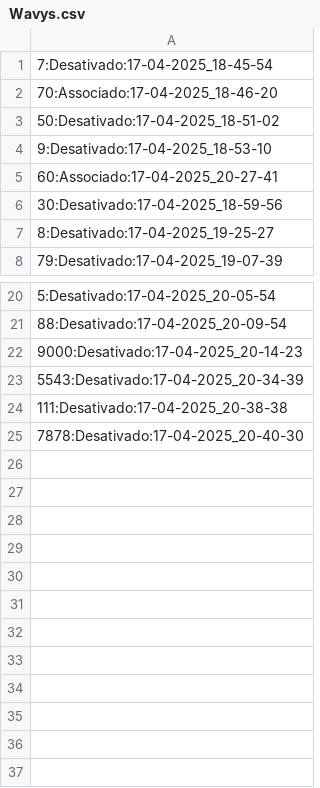
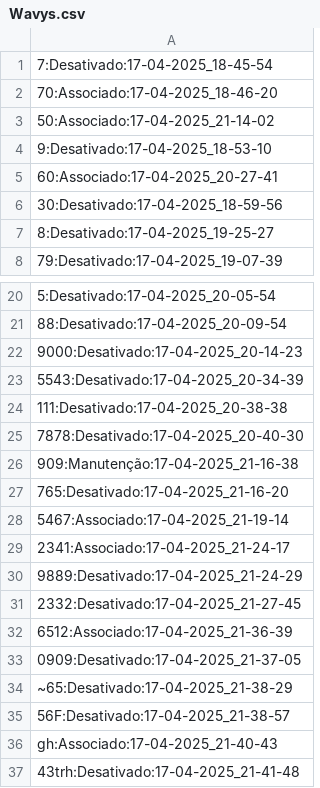
Before and after one commit to LFRA7/SD, a CSV file: Agregador/Data/Wavys.csv, drawn as a sheet; only a part is shown, gaps mark what is left out.

```diff
--- a/Agregador/Data/Wavys.csv
+++ b/Agregador/Data/Wavys.csv
@@ -2,3 +2,3 @@
 70:Associado:17-04-2025_18-46-20
-50:Desativado:17-04-2025_18-51-02
+50:Associado:17-04-2025_21-14-02
 9:Desativado:17-04-2025_18-53-10
@@ -25 +25,13 @@
 7878:Desativado:17-04-2025_20-40-30
+909:Manutenção:17-04-2025_21-16-38
+765:Desativado:17-04-2025_21-16-20
+5467:Associado:17-04-2025_21-19-14
+2341:Associado:17-04-2025_21-24-17
+9889:Desativado:17-04-2025_21-24-29
+2332:Desativado:17-04-2025_21-27-45
+6512:Associado:17-04-2025_21-36-39
+0909:Desativado:17-04-2025_21-37-05
+~65:Desativado:17-04-2025_21-38-29
+56F:Desativado:17-04-2025_21-38-57
+gh:Associado:17-04-2025_21-40-43
+43trh:Desativado:17-04-2025_21-41-48
```
Also changed, not shown: 6 other files.
